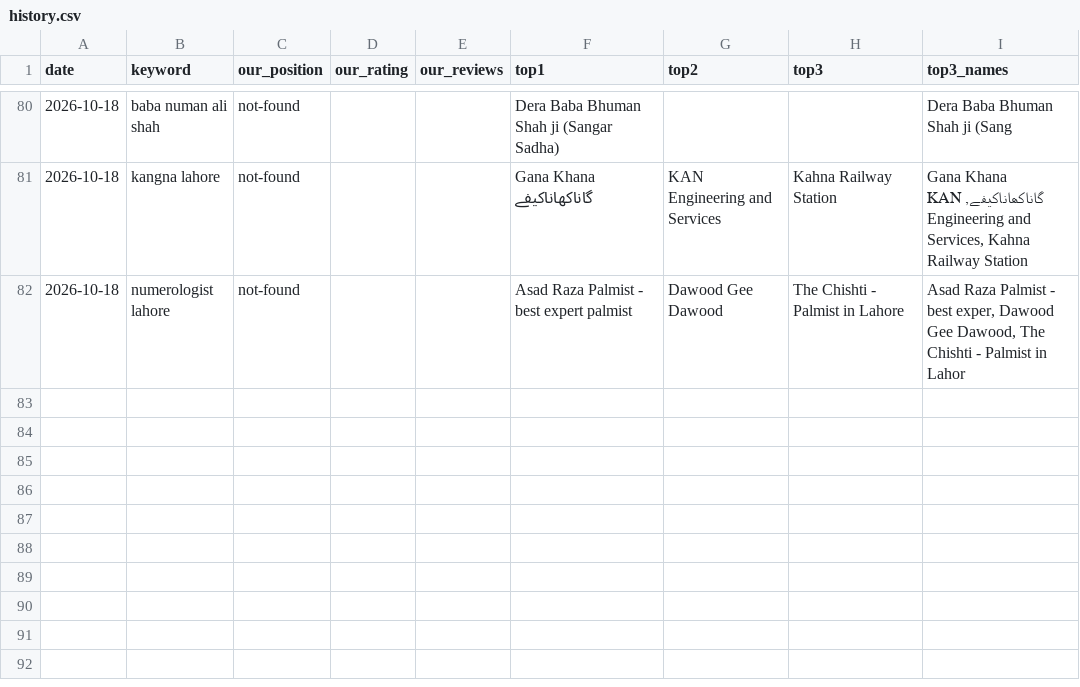
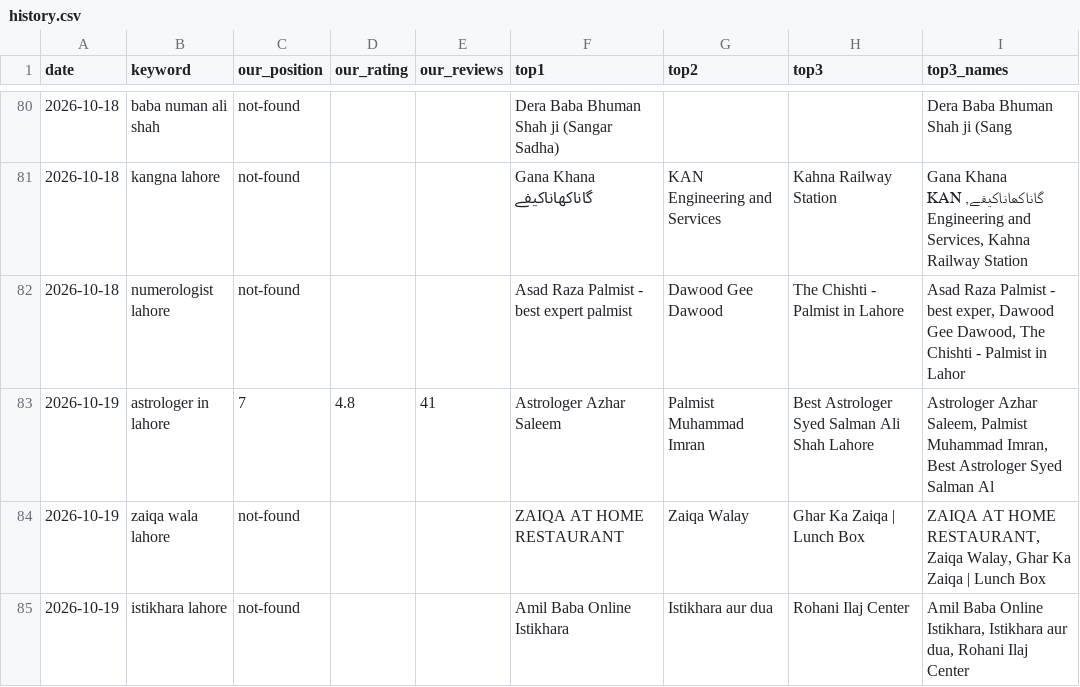
Before and after one commit to syednumanalishah/syednumanalishah.github.io, a CSV file: agent/history.csv, drawn as a sheet; only a part is shown, gaps mark what is left out.

```diff
--- a/agent/history.csv
+++ b/agent/history.csv
@@ -82 +82,4 @@ date,keyword,our_position,our_rating,our_reviews,top1,top2,top3,top3_names
 2026-10-18,numerologist lahore,not-found,,,Asad Raza Palmist - best expert palmist,Dawood Gee Dawood,The Chishti - Palmist in Lahore,"Asad Raza Palmist - best exper, Dawood Gee Dawood, The Chishti - Palmist in Lahor"
+2026-10-19,astrologer in lahore,7,4.8,41,Astrologer Azhar Saleem,Palmist Muhammad Imran,Best Astrologer Syed Salman Ali Shah Lahore,"Astrologer Azhar Saleem, Palmist Muhammad Imran, Best Astrologer Syed Salman Al"
+2026-10-19,zaiqa wala lahore,not-found,,,ZAIQA AT HOME RESTAURANT,Zaiqa Walay,Ghar Ka Zaiqa | Lunch Box,"ZAIQA AT HOME RESTAURANT, Zaiqa Walay, Ghar Ka Zaiqa | Lunch Box"
+2026-10-19,istikhara lahore,not-found,,,Amil Baba Online Istikhara,Istikhara aur dua,Rohani Ilaj Center,"Amil Baba Online Istikhara, Istikhara aur dua, Rohani Ilaj Center"
```
Also changed, not shown: 2 other files.
